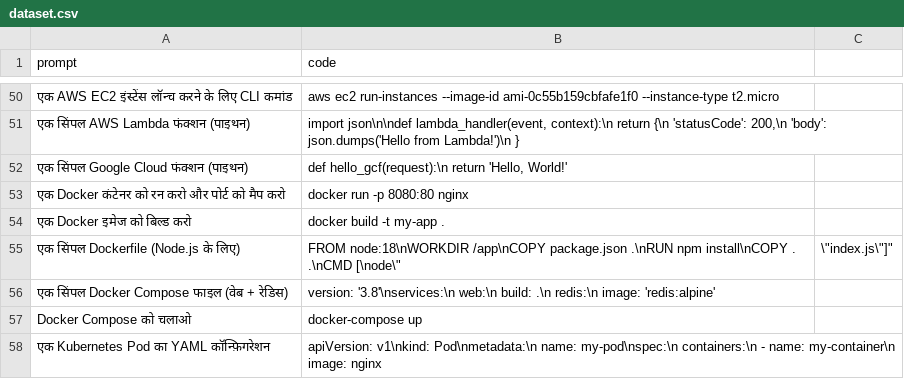
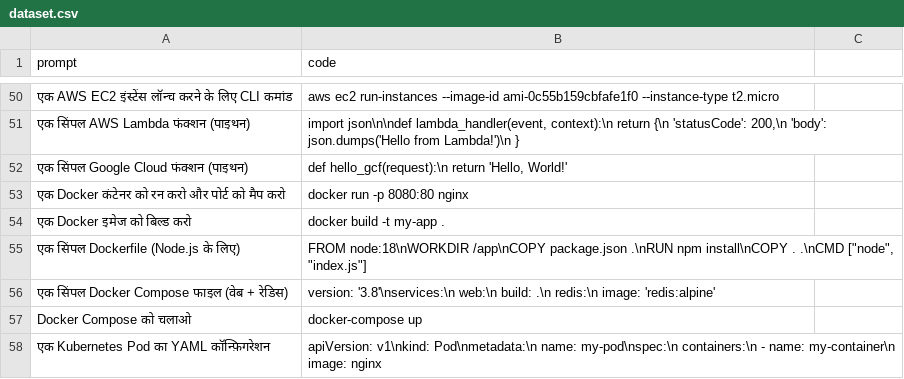
Before and after one commit to Amitsaka1/AS-AI, a CSV file: dataset.csv, drawn as a sheet; only a part is shown, gaps mark what is left out.

Commit message:
Update dataset.csv

```diff
--- a/dataset.csv
+++ b/dataset.csv
@@ -54,3 +54,3 @@ prompt,code
 "एक Docker इमेज को बिल्ड करो","docker build -t my-app ."
-"एक सिंपल Dockerfile (Node.js के लिए)","FROM node:18\nWORKDIR /app\nCOPY package.json .\nRUN npm install\nCOPY . .\nCMD [\"node\", \"index.js\"]"
+"एक सिंपल Dockerfile (Node.js के लिए)","FROM node:18\nWORKDIR /app\nCOPY package.json .\nRUN npm install\nCOPY . .\nCMD [""node"", ""index.js""]"
 "एक सिंपल Docker Compose फाइल (वेब + रेडिस)","version: '3.8'\nservices:\n  web:\n    build: .\n  redis:\n    image: 'redis:alpine'"
```
